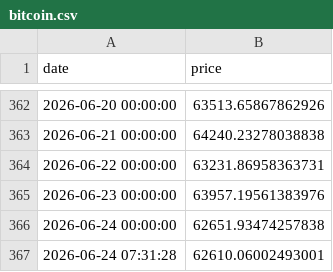
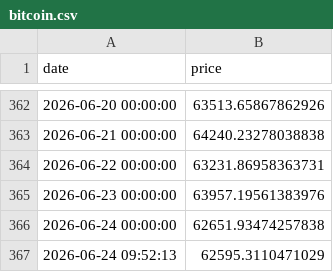
Before and after one commit to Vidyuljain/crypto-forecasting-system, a CSV file: data/raw/bitcoin.csv, drawn as a sheet; only a part is shown, gaps mark what is left out; removed rows and columns are numbered as before the commit, all else as after; the diff names each change by its address in the sheet, - before the commit and + after, or states it on an @@ line.

```diff
--- a/data/raw/bitcoin.csv
+++ b/data/raw/bitcoin.csv
-row 367: 2026-06-24 07:31:28 | 62610.06002493001
+row 367: 2026-06-24 09:52:13 | 62595.3110471029
```
Also changed, not shown: 14 other files.
